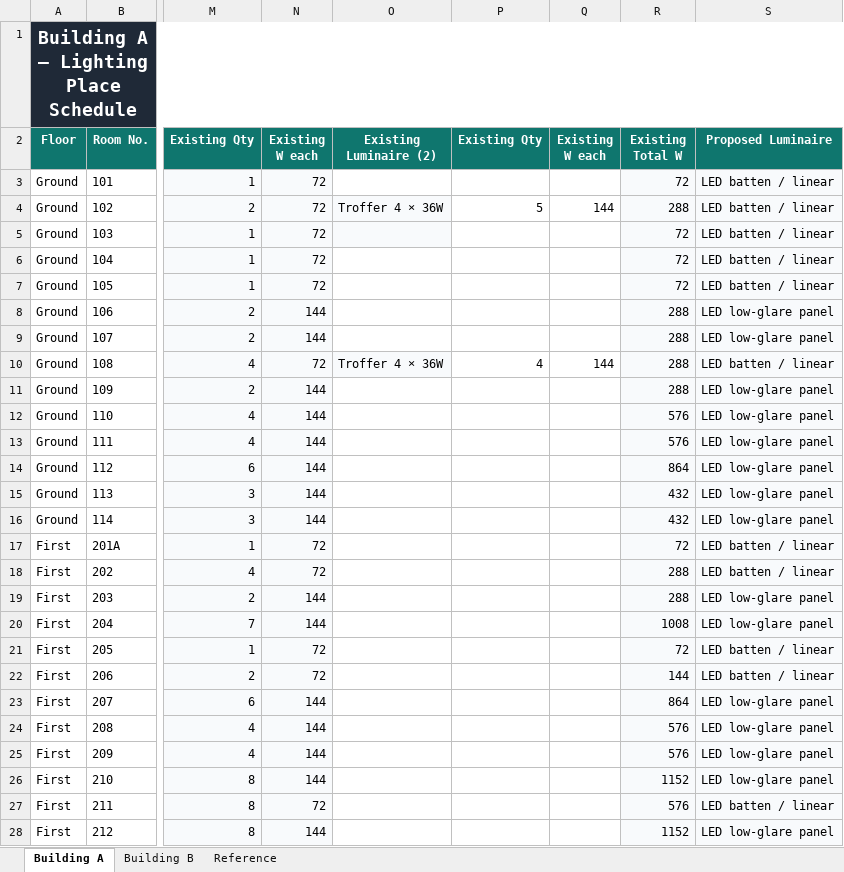
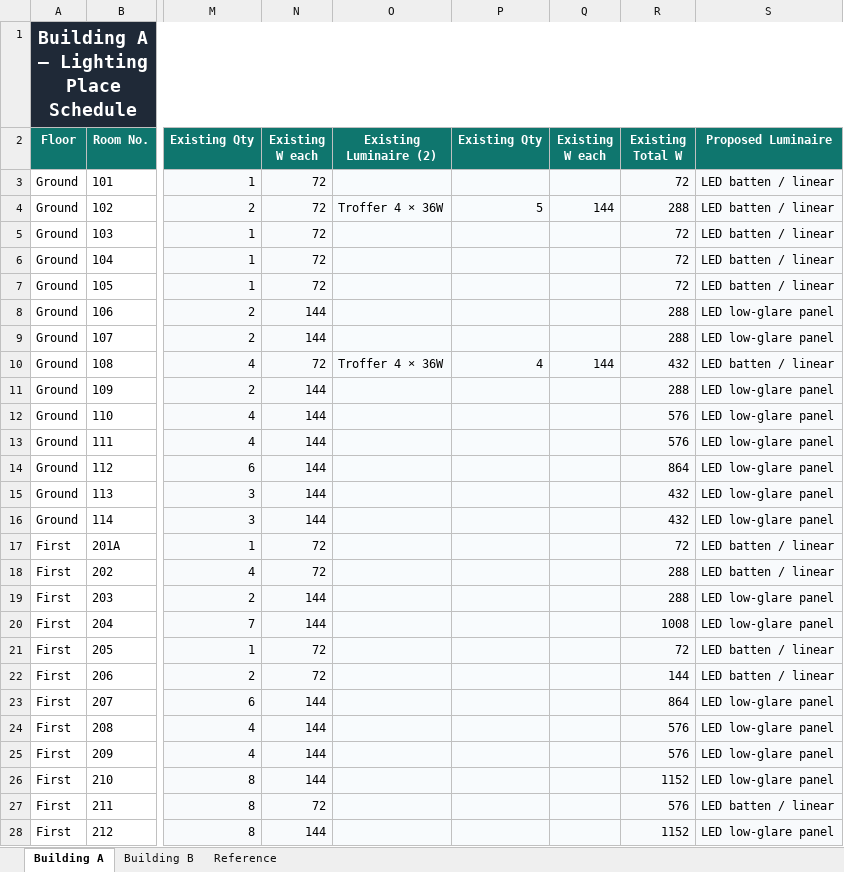
Before and after one commit to Go1denWind/Alpha_Design_17, an Excel workbook: Building A B Lighting New.xlsx, sheet Building A, drawn as a sheet; only a part is shown, gaps mark what is left out; values as stored, in another font and other column widths than the file's, no borders; the diff covers the shown part only; the diff names each change by its address in the sheet, - before the commit and + after, or states it on an @@ line.

Commit message:
Updated spreadsheet again to fix equation on R10.

```diff
--- a/Building A B Lighting New.xlsx (sheet Building A)
+++ b/Building A B Lighting New.xlsx (sheet Building A)
-O3:Q3 fill: none
+O3:Q3 fill: #F8FBFD
-P4:Q5 fill: none
+P4:Q5 fill: #F8FBFD
-O6:Q9 fill: none
+O6:Q9 fill: #F8FBFD
-P10:Q10 fill: none
+P10:Q10 fill: #F8FBFD
-R10 (Existing Total W): 288
+R10 (Existing Total W): 432
-O11:Q28 fill: none
+O11:Q28 fill: #F8FBFD
```
Also changed, not shown: cell formats elsewhere in this sheet, 1 other file.
